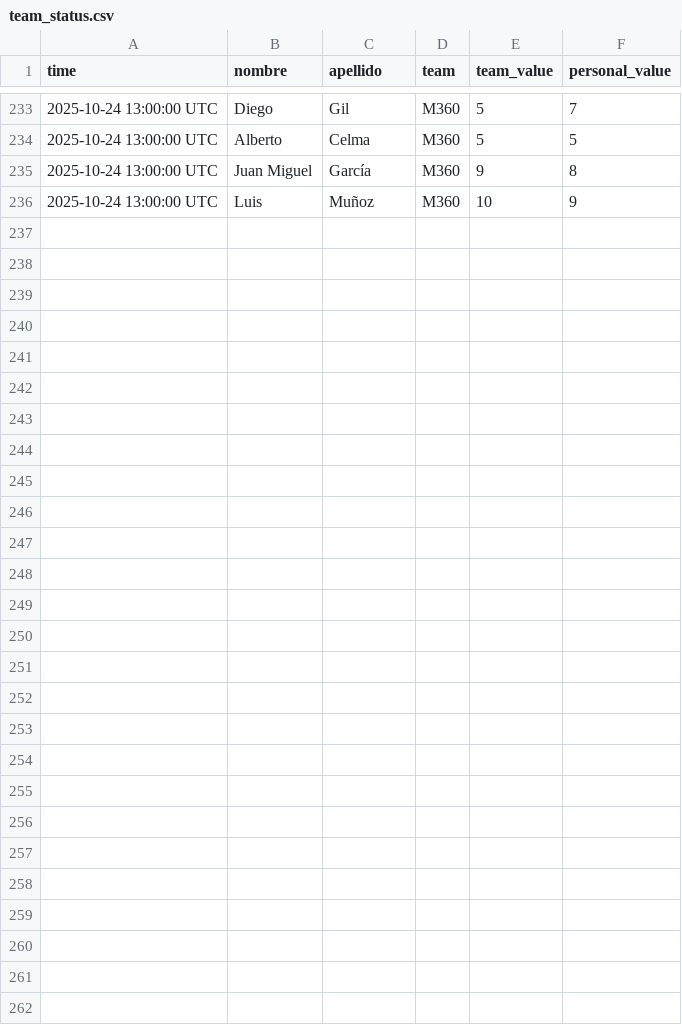
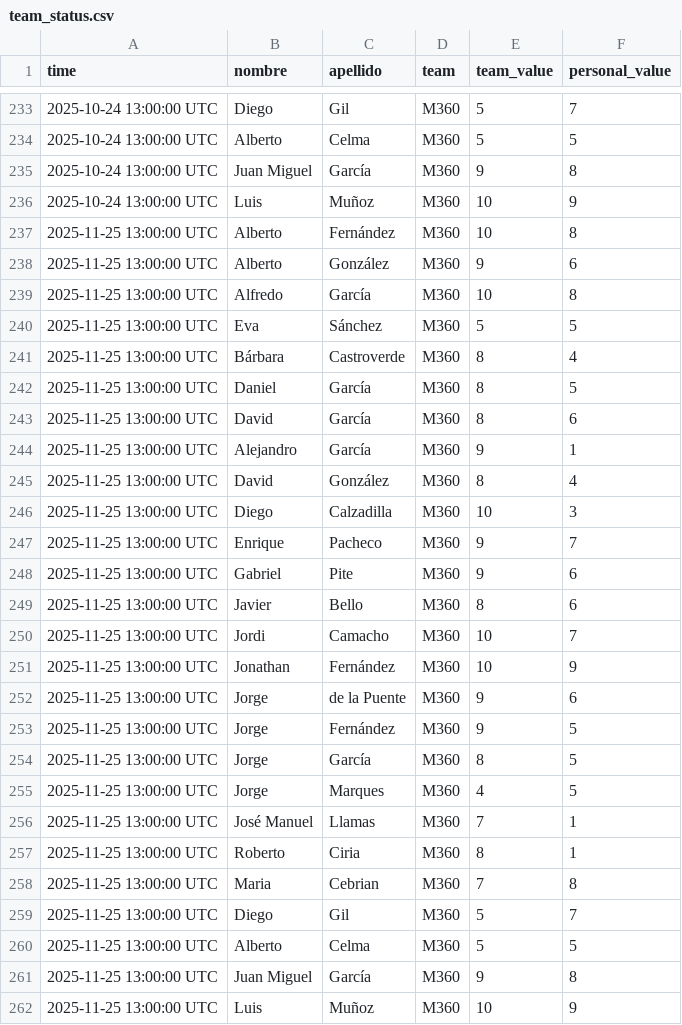
Before and after one commit to JonathanDXC/files, a CSV file: team_status.csv, drawn as a sheet; only a part is shown, gaps mark what is left out.

```diff
--- a/team_status.csv
+++ b/team_status.csv
@@ -236 +236,27 @@ time;nombre;apellido;team;team_value;personal_value
 2025-10-24 13:00:00 UTC;Luis;Muñoz;M360;10;9
+2025-11-25 13:00:00 UTC;Alberto;Fernández;M360;10;8
+2025-11-25 13:00:00 UTC;Alberto;González;M360;9;6
+2025-11-25 13:00:00 UTC;Alfredo;García;M360;10;8
+2025-11-25 13:00:00 UTC;Eva;Sánchez;M360;5;5
+2025-11-25 13:00:00 UTC;Bárbara;Castroverde;M360;8;4
+2025-11-25 13:00:00 UTC;Daniel;García;M360;8;5
+2025-11-25 13:00:00 UTC;David;García;M360;8;6
+2025-11-25 13:00:00 UTC;Alejandro;García;M360;9;1
+2025-11-25 13:00:00 UTC;David;González;M360;8;4
+2025-11-25 13:00:00 UTC;Diego;Calzadilla;M360;10;3
+2025-11-25 13:00:00 UTC;Enrique;Pacheco;M360;9;7
+2025-11-25 13:00:00 UTC;Gabriel;Pite;M360;9;6
+2025-11-25 13:00:00 UTC;Javier;Bello;M360;8;6
+2025-11-25 13:00:00 UTC;Jordi;Camacho;M360;10;7
+2025-11-25 13:00:00 UTC;Jonathan;Fernández;M360;10;9
+2025-11-25 13:00:00 UTC;Jorge;de la Puente;M360;9;6
+2025-11-25 13:00:00 UTC;Jorge;Fernández;M360;9;5
+2025-11-25 13:00:00 UTC;Jorge;García;M360;8;5
+2025-11-25 13:00:00 UTC;Jorge;Marques;M360;4;5
+2025-11-25 13:00:00 UTC;José Manuel;Llamas;M360;7;1
+2025-11-25 13:00:00 UTC;Roberto;Ciria;M360;8;1
+2025-11-25 13:00:00 UTC;Maria;Cebrian;M360;7;8
+2025-11-25 13:00:00 UTC;Diego;Gil;M360;5;7
+2025-11-25 13:00:00 UTC;Alberto;Celma;M360;5;5
+2025-11-25 13:00:00 UTC;Juan Miguel;García;M360;9;8
+2025-11-25 13:00:00 UTC;Luis;Muñoz;M360;10;9
```
Also changed, not shown: last_team_status.csv.
